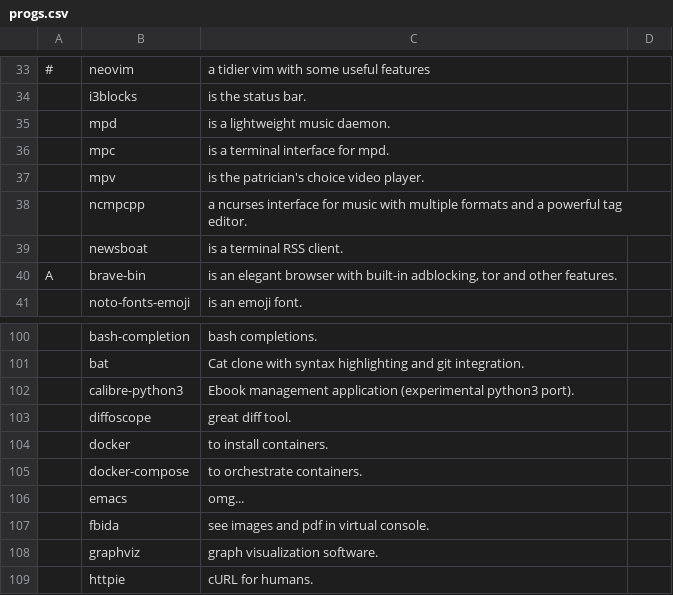
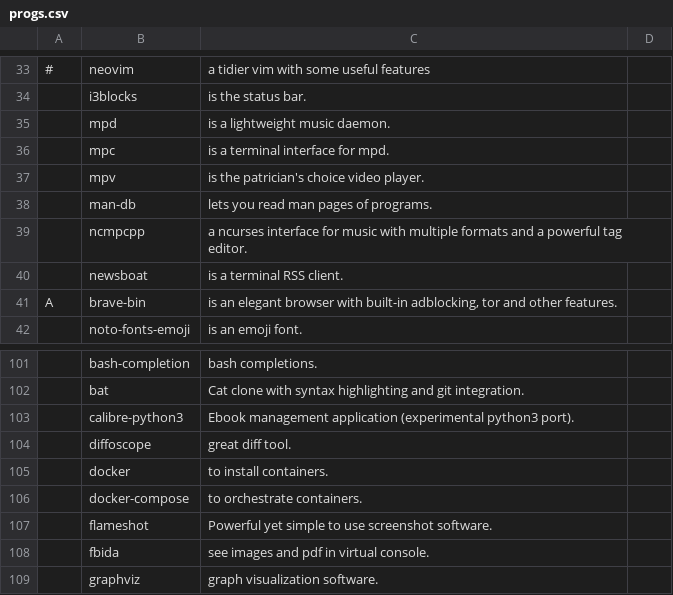
Before and after one commit to davidsierradz/LARBS, a CSV file: progs.csv, drawn as a sheet; only a part is shown, gaps mark what is left out; the shorter side is filled out with more unchanged rows; removed rows and columns are numbered as before the commit, all else as after; the diff names each change by its address in the sheet, - before the commit and + after, or states it on an @@ line.

```diff
--- a/progs.csv
+++ b/progs.csv
+row 38:  | man-db | lets you read man pages of programs.
-row 106:  | emacs | omg...
+row 107:  | flameshot | Powerful yet simple to use screenshot software.
```
Also changed, not shown: 1 other file.
